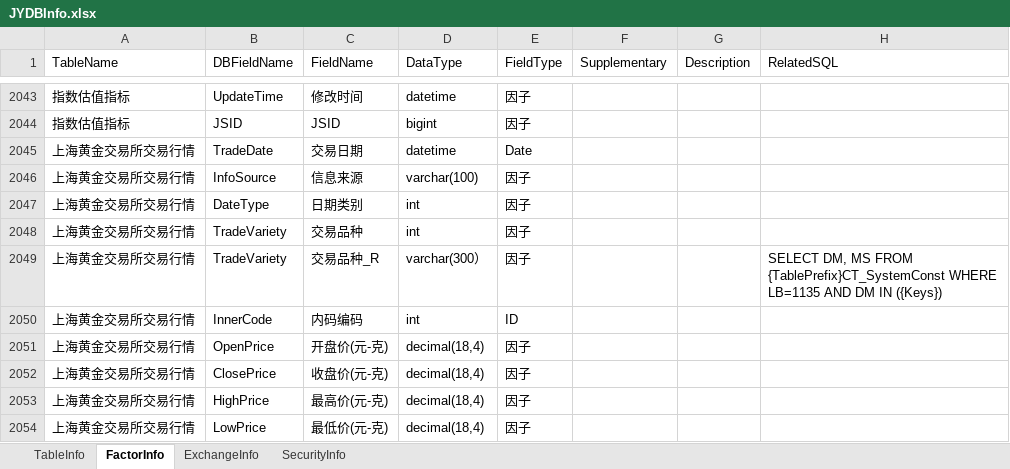
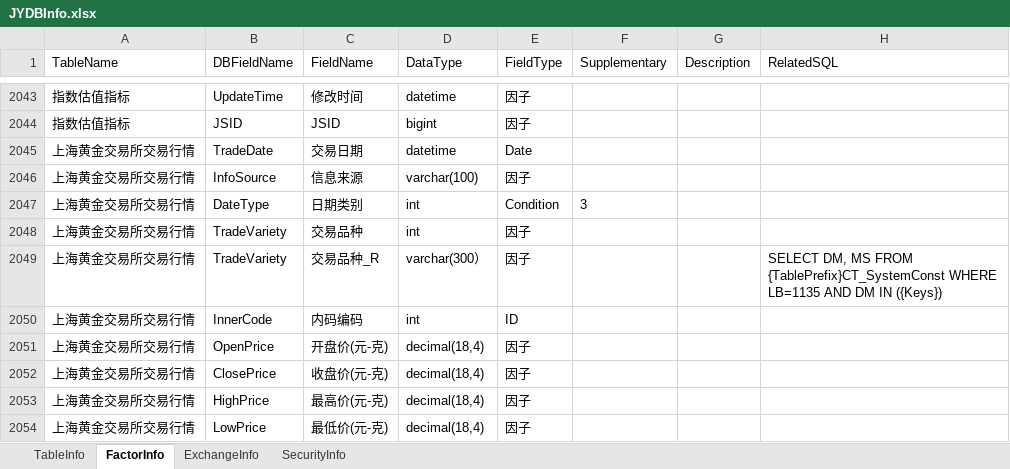
Before and after one commit to Scorpi000/QuantStudio, an Excel workbook: QuantStudio/Resource/JYDBInfo.xlsx, sheet FactorInfo, drawn as a sheet; only a part is shown, gaps mark what is left out; values as stored, in another font and other column widths than the file's, no borders; the diff names each change by its address in the sheet, - before the commit and + after, or states it on an @@ line.

```diff
--- a/QuantStudio/Resource/JYDBInfo.xlsx (sheet FactorInfo)
+++ b/QuantStudio/Resource/JYDBInfo.xlsx (sheet FactorInfo)
-E2047 (FieldType): 因子
+E2047 (FieldType): Condition
-F2047 (Supplementary): (empty)
+F2047 (Supplementary): 3
```
Also changed, not shown: 1 other file.
